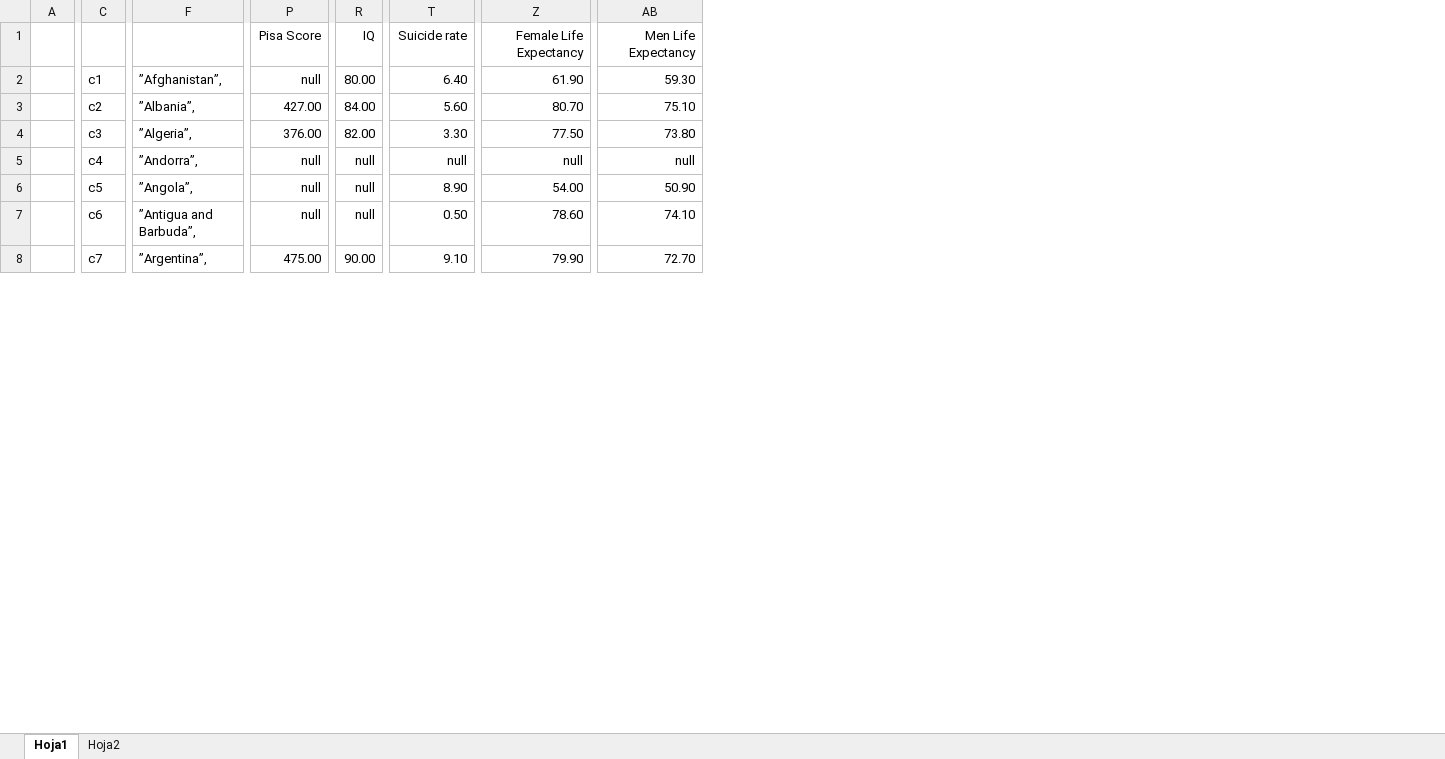
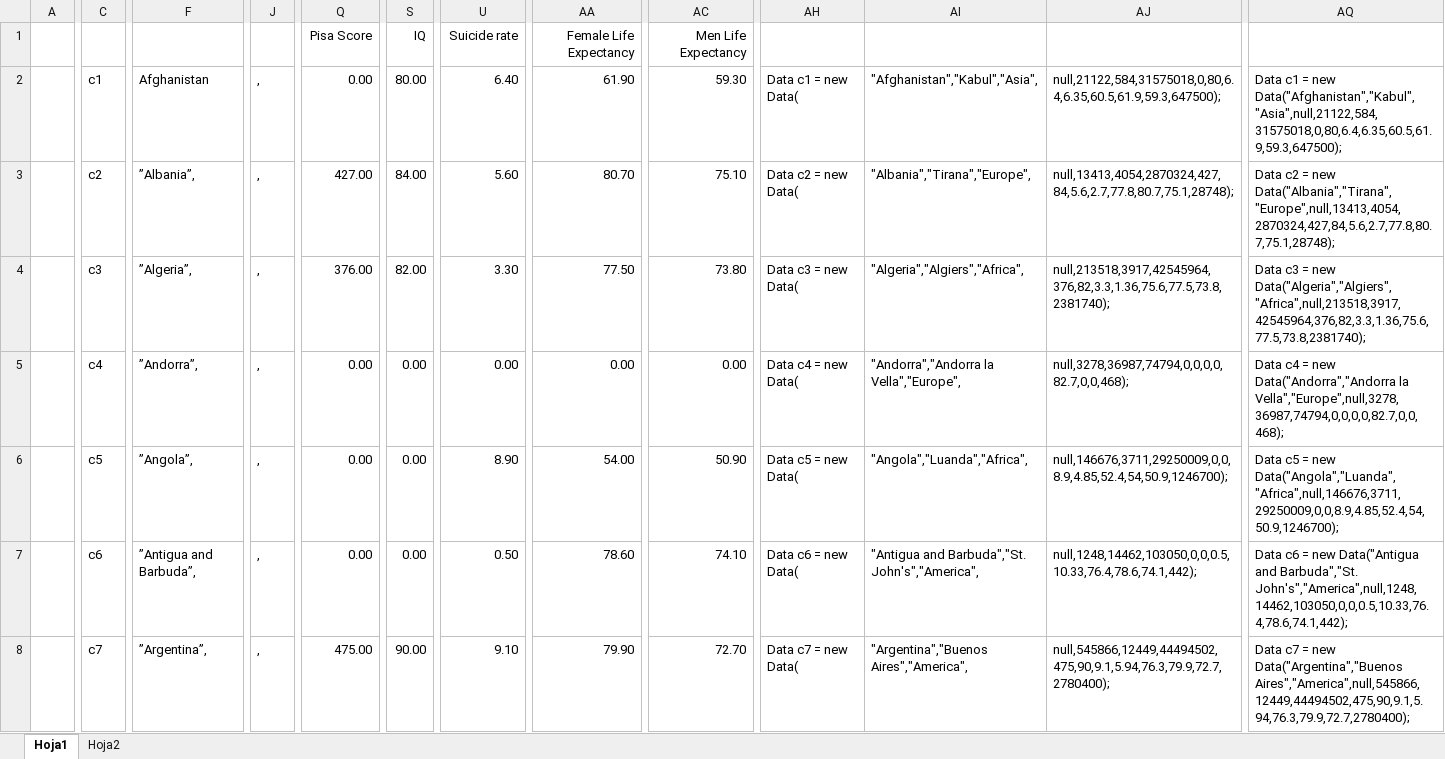
Before and after one commit to Jairogutiz/Wonk, an Excel workbook: Database.xlsx, sheet Hoja1, drawn as a sheet; only a part is shown, gaps mark what is left out; values as stored, in another font and other column widths than the file's, no borders; conditional formats not drawn; removed rows and columns are numbered as before the commit, all else as after; the diff covers the shown part only; the diff names each change by its address in the sheet, - before the commit and + after, or states it on an @@ line.

```diff
--- a/Database.xlsx (sheet Hoja1)
+++ b/Database.xlsx (sheet Hoja1)
+column J, rows 2-8: all ,
-column P, rows 1-8: Pisa Score | null | 427.00 | 376.00 | null | null | null | 475.00
+column Q, rows 1-8: Pisa Score | 0.00 | 427.00 | 376.00 | 0.00 | 0.00 | 0.00 | 475.00
+column AH, rows 2-8: Data c1 = new Data( | Data c2 = new Data( | Data c3 = new Data( | Data c4 = new Data( | Data c5 = new Data( | Data c6 = new Data( | Data c7 = new Data(
+column AI, rows 2-8: "Afghanistan","Kabul","Asia", | "Albania","Tirana","Europe", | "Algeria","Algiers","Africa", | "Andorra","Andorra la Vella","Europe", | "Angola","Luanda","Africa", | "Antigua and Barbuda","St. John's","America", | "Argentina","Buenos Aires","America",
+column AJ, rows 2-8: null,21122,584,31575018,0,80,6.4,6.35,60.5,61.9,59.3,647500); | null,13413,4054,2870324,427,84,5.6,2.7,77.8,80.7,75.1,28748); | null,213518,3917,42545964,376,82,3.3,1.36,75.6,77.5,73.8,2381740); | null,3278,36987,74794,0,0,0,0,82.7,0,0,468); | null,146676,3711,29250009,0,0,8.9,4.85,52.4,54,50.9,1246700); | null,1248,14462,103050,0,0,0.5,10.33,76.4,78.6,74.1,442); | null,545866,12449,44494502,475,90,9.1,5.94,76.3,79.9,72.7,2780400);
+column AQ, rows 2-8: Data c1 = new Data("Afghanistan","Kabul","Asia",null,21122,584,31575018,0,80,6.4,6.35,60.5,61.9,59.3,647500); | Data c2 = new Data("Albania","Tirana","Europe",null,13413,4054,2870324,427,84,5.6,2.7,77.8,80.7,75.1,28748); | Data c3 = new Data("Algeria","Algiers","Africa",null,213518,3917,42545964,376,82,3.3,1.36,75.6,77.5,73.8,2381740); | Data c4 = new Data("Andorra","Andorra la Vella","Europe",null,3278,36987,74794,0,0,0,0,82.7,0,0,468); | Data c5 = new Data("Angola","Luanda","Africa",null,146676,3711,29250009,0,0,8.9,4.85,52.4,54,50.9,1246700); | Data c6 = new Data("Antigua and Barbuda","St. John's","America",null,1248,14462,103050,0,0,0.5,10.33,76.4,78.6,74.1,442); | Data c7 = new Data("Argentina","Buenos Aires","America",null,545866,12449,44494502,475,90,9.1,5.94,76.3,79.9,72.7,2780400);
-F2: ”Afghanistan”,
+F2: Afghanistan
-S5:S7: null
+S5:S7: 0.00
-U5: null
+U5: 0.00
-AA5: null
+AA5: 0.00
-AC5: null
+AC5: 0.00
```
Also changed, not shown: 7 added columns and 137 edited cells elsewhere in this sheet.
